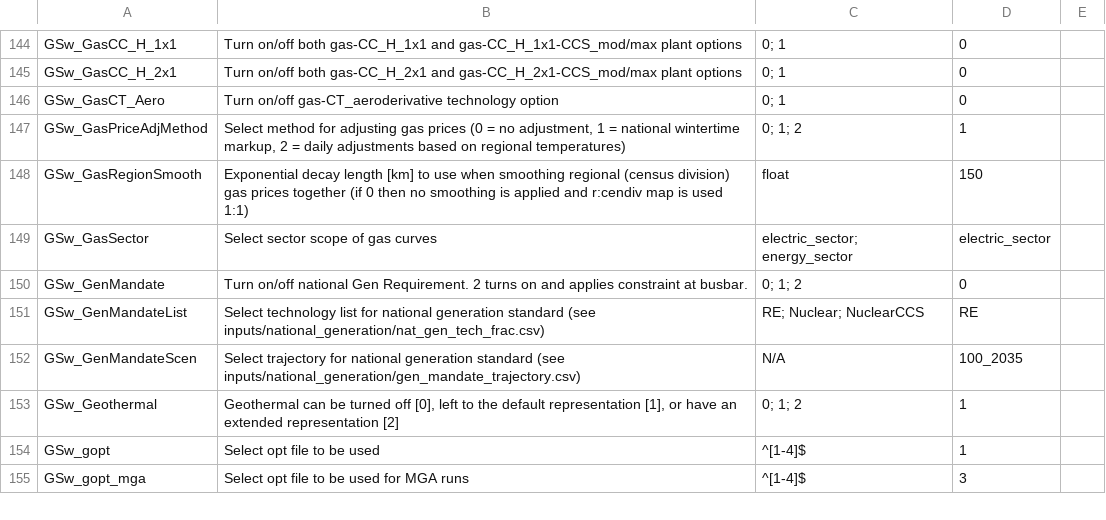
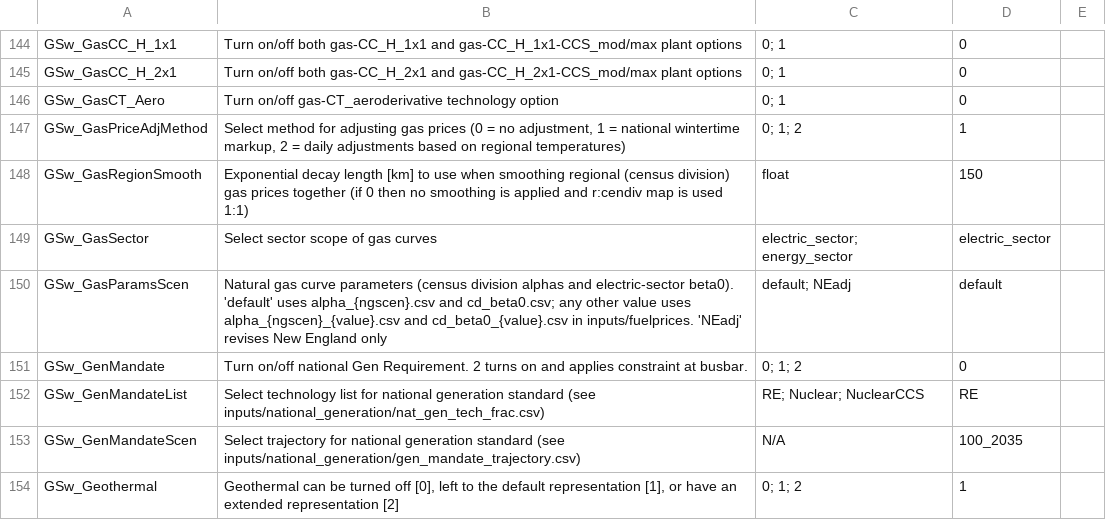
Before and after one commit to ajsbergman/ReEDS, a CSV file: cases.csv, drawn as a sheet; only a part is shown, gaps mark what is left out; the shorter side is filled out with more unchanged rows; the diff names each change by its address in the sheet, - before the commit and + after, or states it on an @@ line.

Commit message:
Add switch for alternate gas curve parameters and New England gas cases

```diff
--- a/cases.csv
+++ b/cases.csv
+row 150: GSw_GasParamsScen | Natural gas curve parameters (census division alphas and electric-sector beta0). 'default' uses alpha_{ngscen}.csv and cd_beta0.csv; any other value uses alpha_{ngscen}_{value}.csv and cd_beta0_{value}.csv in inputs/fuelprices. 'NEadj' revises New England only | default; NEadj | default
```
Also changed, not shown: cases_permit.csv, 3 other files.
